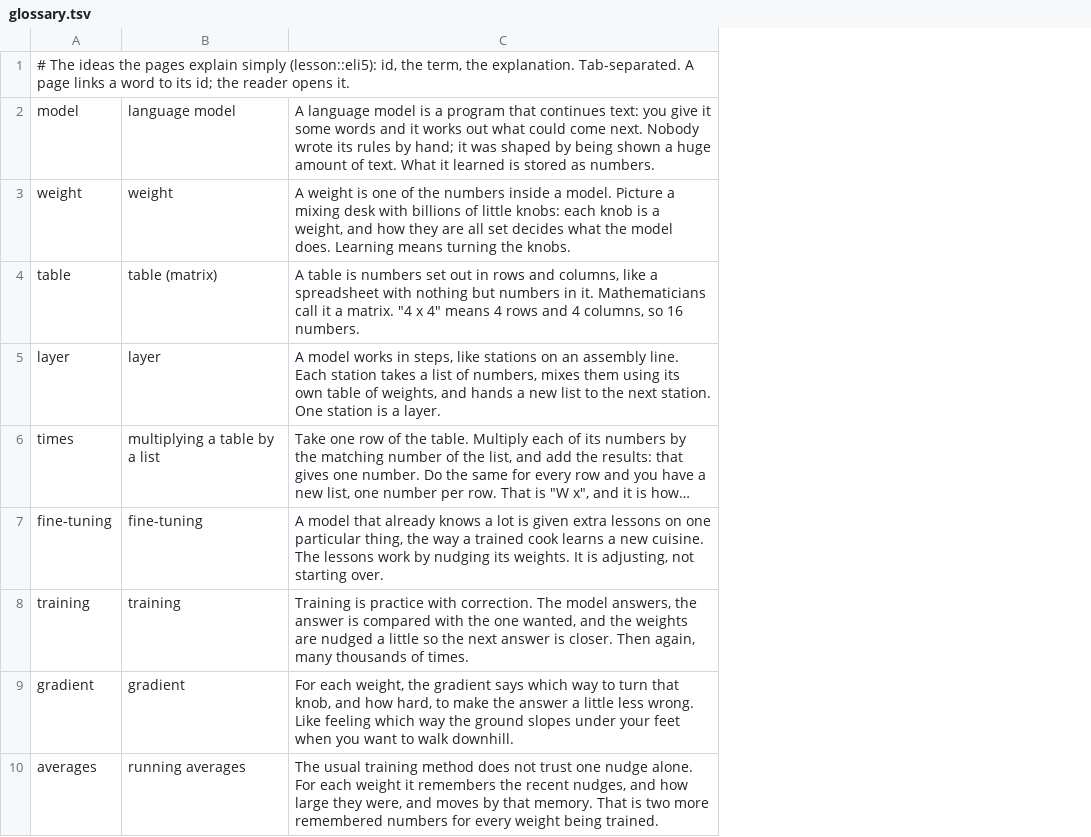
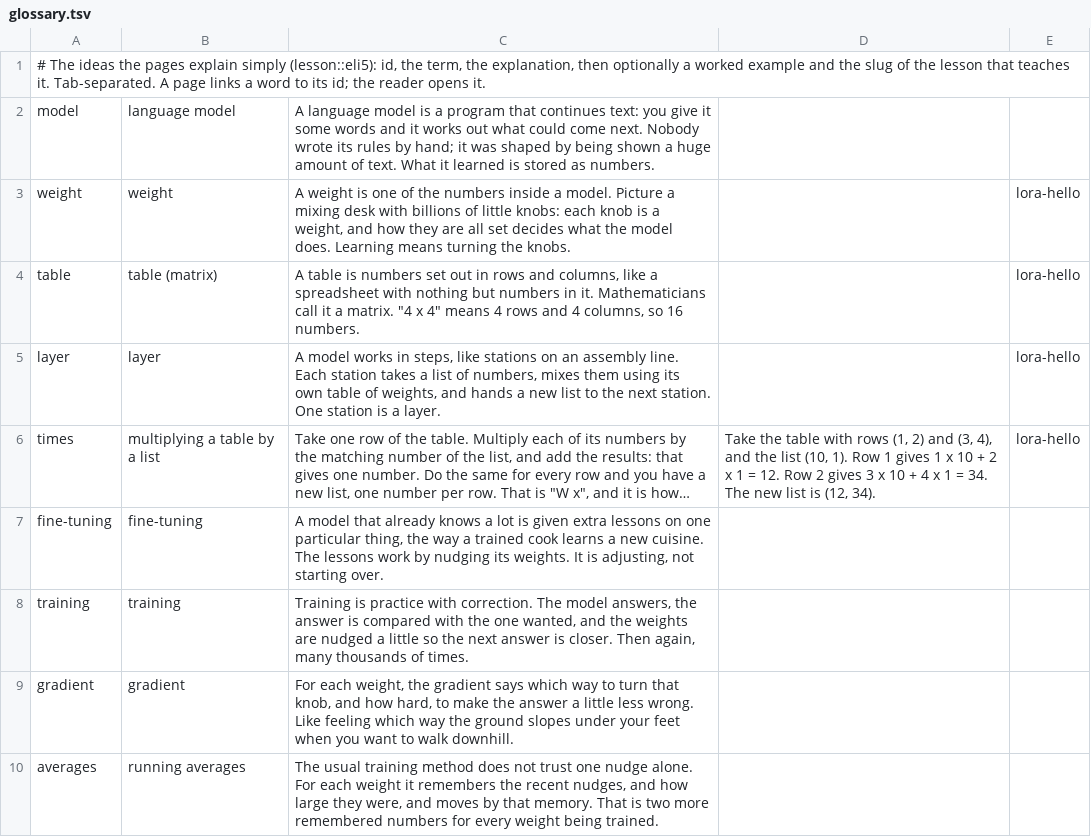
Before and after one commit to softwarewrighter/X_eTaL-fine-tuning, a TSV file: shared/lesson/glossary.tsv, drawn as a sheet; only a part is shown; long unchanged cells end in …; the diff names each change by its address in the sheet, - before the commit and + after, or states it on an @@ line.

```diff
--- a/shared/lesson/glossary.tsv
+++ b/shared/lesson/glossary.tsv
+column D, row 6: Take the table with rows (1, 2) and (3, 4), and the list (10, 1). Row 1 gives 1 x 10 + 2 x 1 = 12. Row 2 gives 3 x 10 + 4 x 1 = 34. The new list is (12, 34).
+column E, rows 3-6: all lora-hello
-A1: …term, the explanation. Tab-separated. A…
+A1: …term, the explanation, then optionally a worked example and the slug of the lesson that teaches it. Tab-separated. A…
```
Also changed, not shown: 43 other files.
